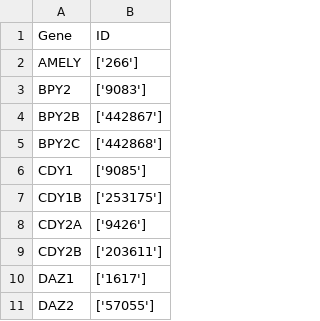
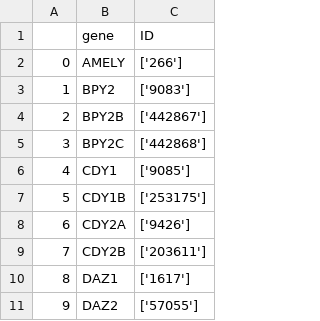
Before and after one commit to tlancian/BI_Homeworks, a TSV file: HW1/ncbi.tsv, drawn as a sheet; only a part is shown; addresses are those after the commit; the diff names each change by its address in the sheet, - before the commit and + after, or states it on an @@ line.

```diff
--- a/HW1/ncbi.tsv
+++ b/HW1/ncbi.tsv
+column A, rows 2-11: 0 | 1 | 2 | 3 | 4 | 5 | 6 | 7 | 8 | 9
-B1: Gene
+B1: gene
```
Also changed, not shown: HW1/uniprot.tsv, 5 other files.
